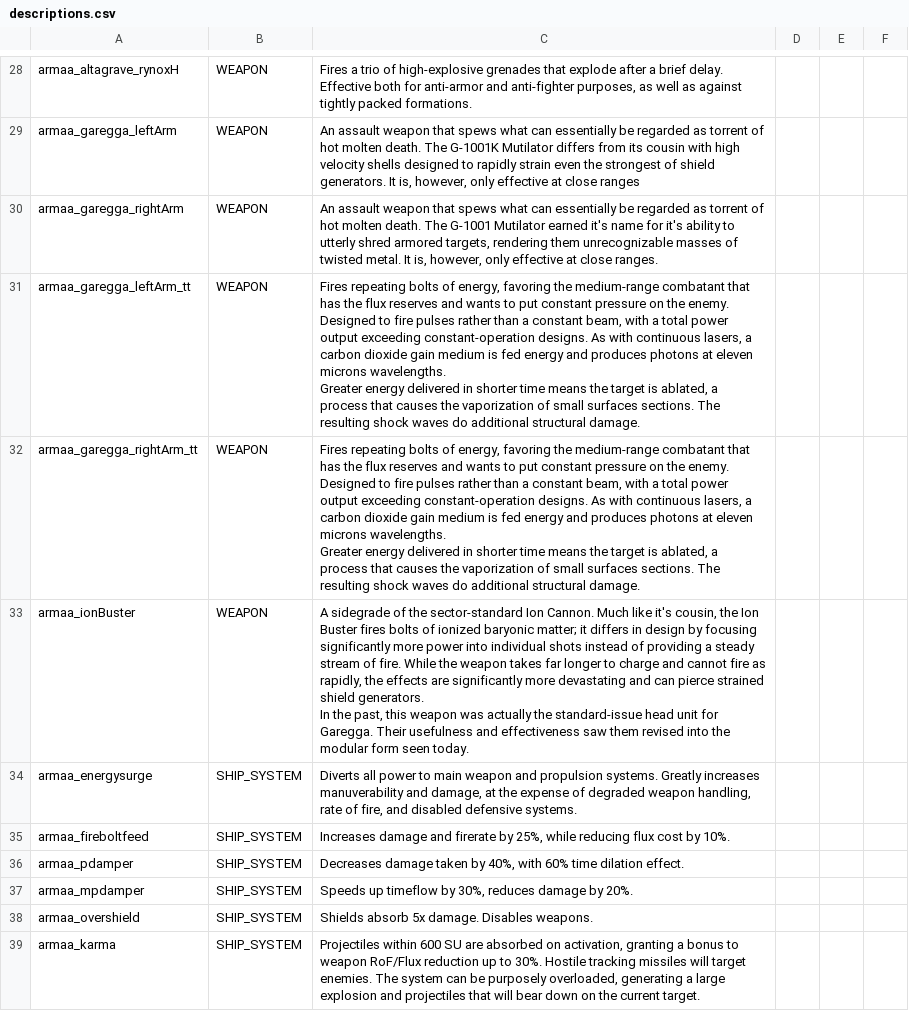
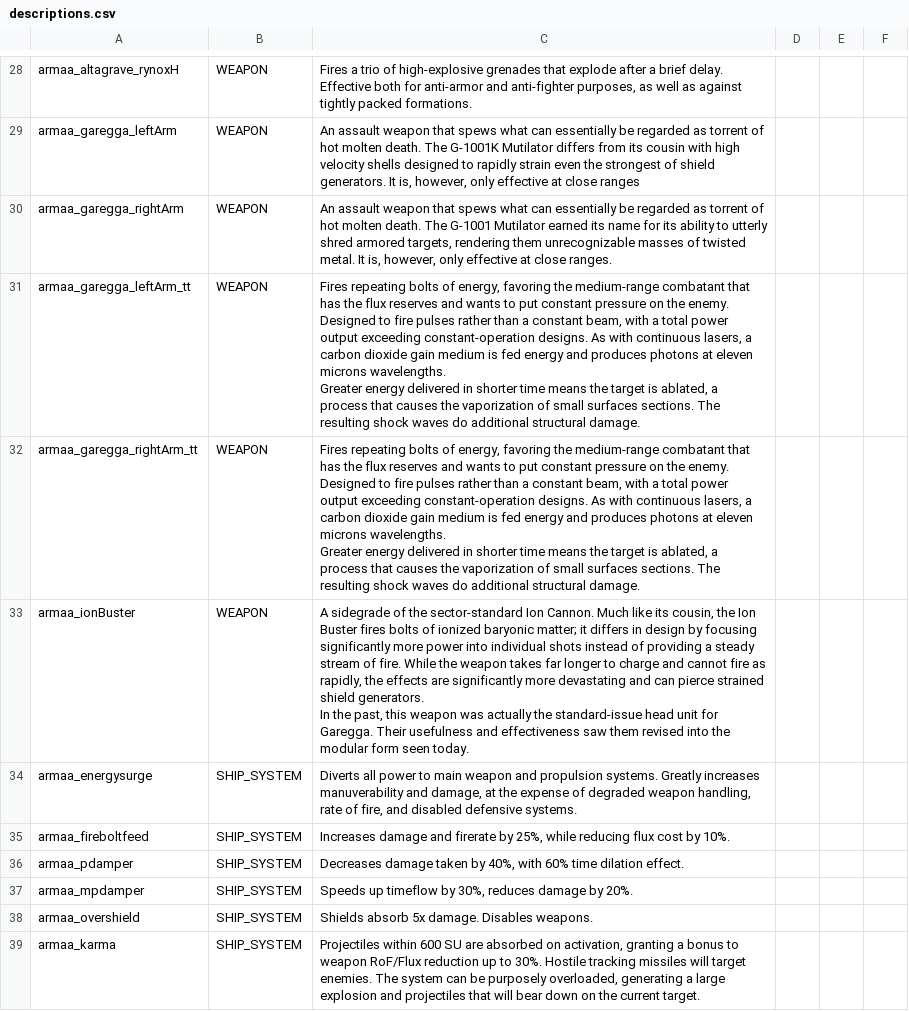
Before and after one commit to gomarz/SS-armaa, a CSV file: data/strings/descriptions.csv, drawn as a sheet; only a part is shown, gaps mark what is left out.

```diff
--- a/data/strings/descriptions.csv
+++ b/data/strings/descriptions.csv
@@ -71,3 +71,3 @@ armaa_altagrave_rynoxH,WEAPON,"Fires a trio of high-explosive grenades that expl
 armaa_garegga_leftArm,WEAPON,"An assault weapon that spews what can essentially be regarded as torrent of hot molten death. The G-1001K Mutilator differs from its cousin with high velocity shells designed to rapidly strain even the strongest of shield generators. It is, however, only effective at close ranges",,,
-armaa_garegga_rightArm,WEAPON,"An assault weapon that spews what can essentially be regarded as torrent of hot molten death. The G-1001 Mutilator earned it's name for it's ability to utterly shred armored targets, rendering them unrecognizable masses of twisted metal. It is, however, only effective at close ranges.",,,
+armaa_garegga_rightArm,WEAPON,"An assault weapon that spews what can essentially be regarded as torrent of hot molten death. The G-1001 Mutilator earned its name for its ability to utterly shred armored targets, rendering them unrecognizable masses of twisted metal. It is, however, only effective at close ranges.",,,
 armaa_garegga_leftArm_tt,WEAPON,"Fires repeating bolts of energy, favoring the medium-range combatant that has the flux reserves and wants to put constant pressure on the enemy.
@@ -82,5 +82,5 @@ Designed to fire pulses rather than a constant beam, with a total power output e
 Greater energy delivered in shorter time means the target is ablated, a process that causes the vaporization of small surfaces sections. The resulting shock waves do additional structural damage. ",,,
-armaa_ionBuster,WEAPON,"A sidegrade of the sector-standard Ion Cannon. Much like it's cousin, the Ion Buster fires bolts of ionized baryonic matter; it differs in design by focusing significantly more power into individual shots instead of providing a steady stream of fire. While the weapon takes far longer to charge and cannot fire as rapidly, the effects are significantly more devastating and can pierce strained shield generators.
-
-In the past, this weapon was actually the standard-issue head unit for Garegga. Their usefulness and effectiveness saw them revised into the modular form seen today.",,,
+armaa_ionBuster,WEAPON,"A sidegrade of the sector-standard Ion Cannon. Much like its cousin, the Ion Buster fires bolts of ionized baryonic matter; it differs in design by focusing significantly more power into individual shots instead of providing a steady stream of fire. While the weapon takes far longer to charge and cannot fire as rapidly, the effects are significantly more devastating and can pierce strained shield generators.
+
+In the past, this weapon was actually the standard-issue head unit for Garegga. Their usefulness and effectiveness saw them revised into the modular form seen today.",,,
 armaa_energysurge,SHIP_SYSTEM,"Diverts all power to main weapon and propulsion systems. Greatly increases manuverability and damage, at the expense of degraded weapon handling, rate of fire, and disabled defensive systems.",,,
```
Also changed, not shown: data/hulls/wing_data.csv, data/weapons/weapon_data.csv, 4 other files.
